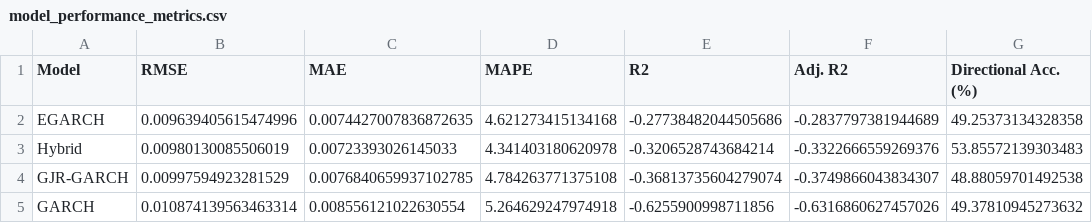
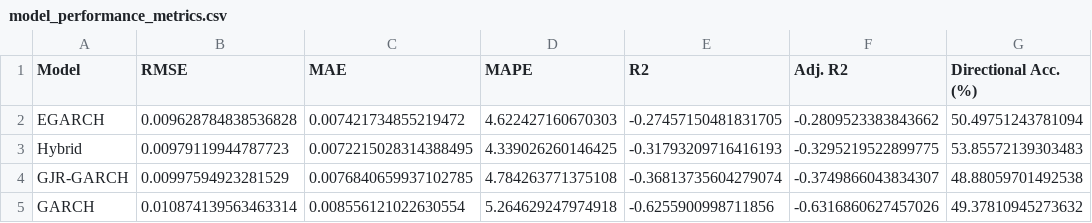
Before and after one commit to MATHONSIMM/Masters-Research-UNISA-Project, a CSV file: results/model_performance_metrics.csv, drawn as a sheet.

```diff
--- a/results/model_performance_metrics.csv
+++ b/results/model_performance_metrics.csv
@@ -1,4 +1,4 @@
 Model,RMSE,MAE,MAPE,R2,Adj. R2,Directional Acc. (%)
-EGARCH,0.009639405615474996,0.0074427007836872635,4.621273415134168,-0.27738482044505686,-0.2837797381944689,49.25373134328358
-Hybrid,0.00980130085506019,0.00723393026145033,4.341403180620978,-0.3206528743684214,-0.3322666559269376,53.85572139303483
+EGARCH,0.009628784838536828,0.007421734855219472,4.622427160670303,-0.27457150481831705,-0.2809523383843662,50.49751243781094
+Hybrid,0.00979119944787723,0.0072215028314388495,4.339026260146425,-0.31793209716416193,-0.3295219522899775,53.85572139303483
 GJR-GARCH,0.00997594923281529,0.0076840659937102785,4.784263771375108,-0.36813735604279074,-0.3749866043834307,48.88059701492538
```
Also changed, not shown: results/oos_predictions.csv, results/var_backtest_summary.csv, 13 other files.
